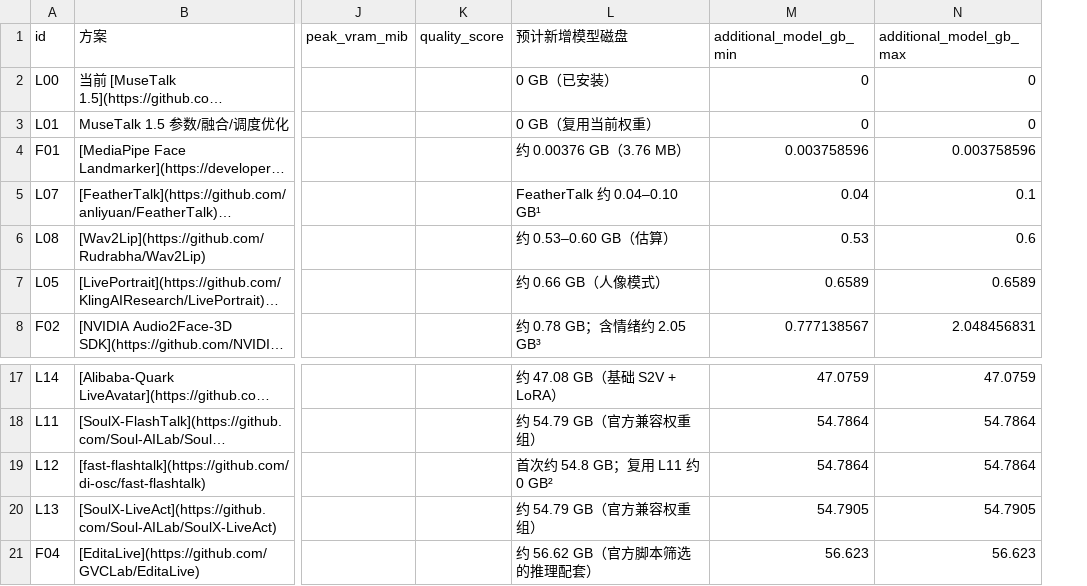
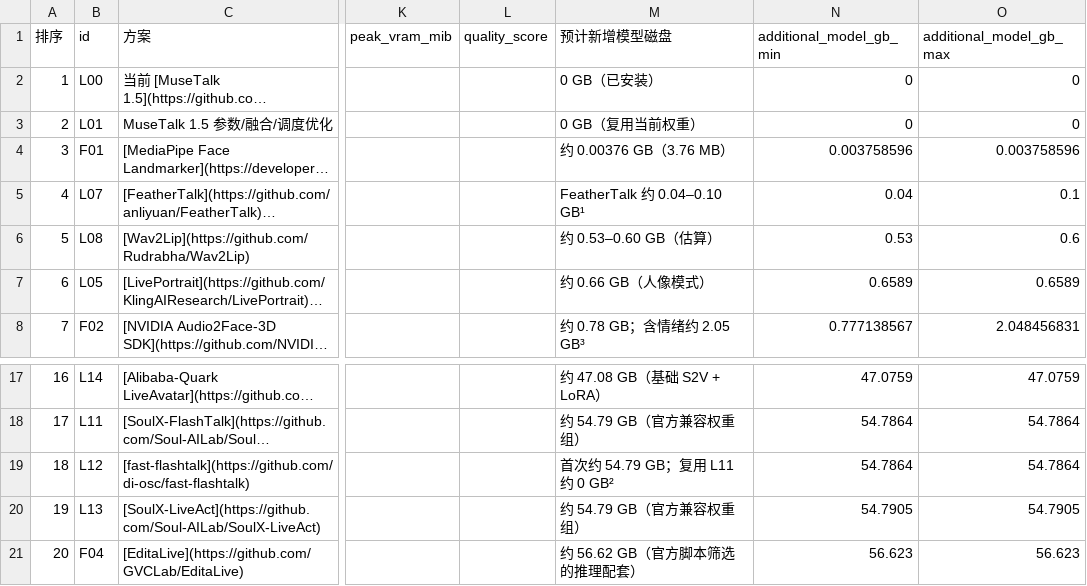
Before and after one commit to wikigsroom/Ai-Talk-Streamer, a CSV file: docs/analysis/lipsync-options.csv, drawn as a sheet; only a part is shown, gaps mark what is left out; long unchanged cells end in …; addresses are those after the commit; the diff names each change by its address in the sheet, - before the commit and + after, or states it on an @@ line.

Commit message:
docs: number sorted avatar options and normalize size display

```diff
--- a/docs/analysis/lipsync-options.csv
+++ b/docs/analysis/lipsync-options.csv
+column A (排序), rows 2-8: 1 | 2 | 3 | 4 | 5 | 6 | 7; rows 17-21: 16 | 17 | 18 | 19 | 20
-M19 (预计新增模型磁盘): 首次约 54.8 GB；复用 L11 约 0 GB²
+M19 (预计新增模型磁盘): 首次约 54.79 GB；复用 L11 约 0 GB²
```
Also changed, not shown: 4 other files.
